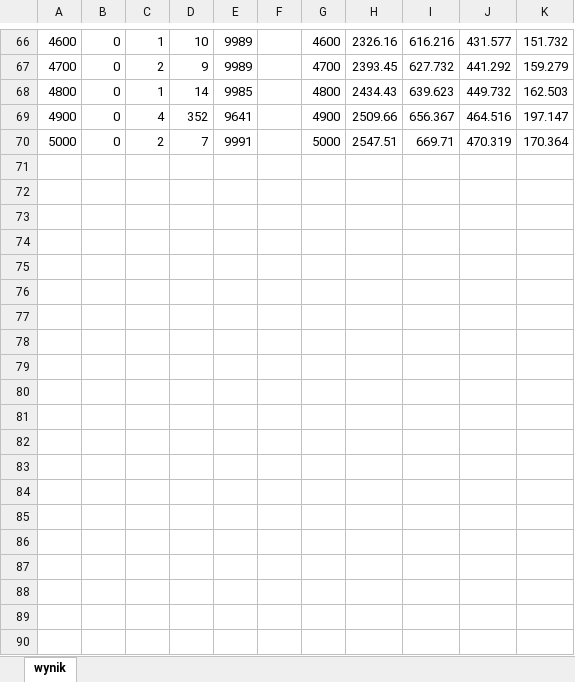
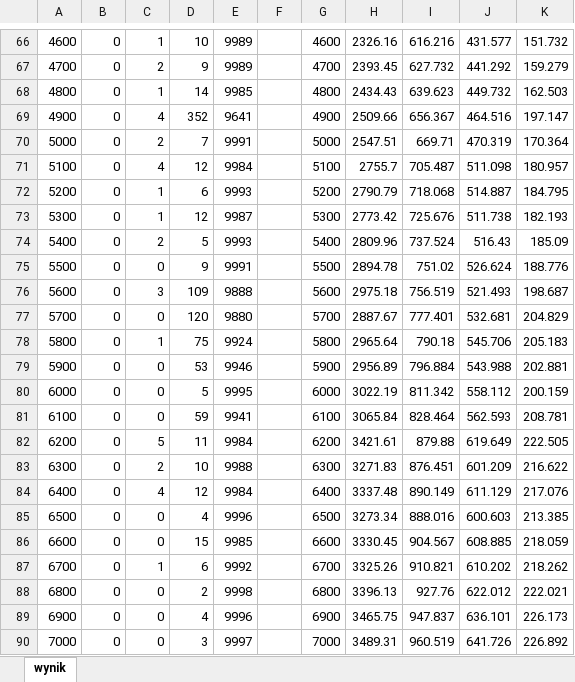
Before and after one commit to PiotrCzupajlo/CzupajlosPercentageSort, an Excel workbook: results.xlsx, sheet wynik, drawn as a sheet; only a part is shown, gaps mark what is left out; values as stored, in another font and other column widths than the file's, no borders; charts and pictures and conditional formats not drawn; the diff covers the shown part only; the diff names each change by its address in the sheet, - before the commit and + after, or states it on an @@ line.

Commit message:
New results

```diff
--- a/results.xlsx (sheet wynik)
+++ b/results.xlsx (sheet wynik)
+row 71: 5100 | 0 | 4 | 12 | 9984 |  | 5100 | 2755.7 | 705.487 | 511.098 | 180.957
+row 72: 5200 | 0 | 1 | 6 | 9993 |  | 5200 | 2790.79 | 718.068 | 514.887 | 184.795
+row 73: 5300 | 0 | 1 | 12 | 9987 |  | 5300 | 2773.42 | 725.676 | 511.738 | 182.193
+row 74: 5400 | 0 | 2 | 5 | 9993 |  | 5400 | 2809.96 | 737.524 | 516.43 | 185.09
+row 75: 5500 | 0 | 0 | 9 | 9991 |  | 5500 | 2894.78 | 751.02 | 526.624 | 188.776
+row 76: 5600 | 0 | 3 | 109 | 9888 |  | 5600 | 2975.18 | 756.519 | 521.493 | 198.687
+row 77: 5700 | 0 | 0 | 120 | 9880 |  | 5700 | 2887.67 | 777.401 | 532.681 | 204.829
+row 78: 5800 | 0 | 1 | 75 | 9924 |  | 5800 | 2965.64 | 790.18 | 545.706 | 205.183
+row 79: 5900 | 0 | 0 | 53 | 9946 |  | 5900 | 2956.89 | 796.884 | 543.988 | 202.881
+row 80: 6000 | 0 | 0 | 5 | 9995 |  | 6000 | 3022.19 | 811.342 | 558.112 | 200.159
+row 81: 6100 | 0 | 0 | 59 | 9941 |  | 6100 | 3065.84 | 828.464 | 562.593 | 208.781
+row 82: 6200 | 0 | 5 | 11 | 9984 |  | 6200 | 3421.61 | 879.88 | 619.649 | 222.505
+row 83: 6300 | 0 | 2 | 10 | 9988 |  | 6300 | 3271.83 | 876.451 | 601.209 | 216.622
+row 84: 6400 | 0 | 4 | 12 | 9984 |  | 6400 | 3337.48 | 890.149 | 611.129 | 217.076
+row 85: 6500 | 0 | 0 | 4 | 9996 |  | 6500 | 3273.34 | 888.016 | 600.603 | 213.385
+row 86: 6600 | 0 | 0 | 15 | 9985 |  | 6600 | 3330.45 | 904.567 | 608.885 | 218.059
+row 87: 6700 | 0 | 1 | 6 | 9992 |  | 6700 | 3325.26 | 910.821 | 610.202 | 218.262
+row 88: 6800 | 0 | 0 | 2 | 9998 |  | 6800 | 3396.13 | 927.76 | 622.012 | 222.021
+row 89: 6900 | 0 | 0 | 4 | 9996 |  | 6900 | 3465.75 | 947.837 | 636.101 | 226.173
+row 90: 7000 | 0 | 0 | 3 | 9997 |  | 7000 | 3489.31 | 960.519 | 641.726 | 226.892
```
Also changed, not shown: 30 added rows and 1 edited cell elsewhere in this sheet, charts or pictures.
